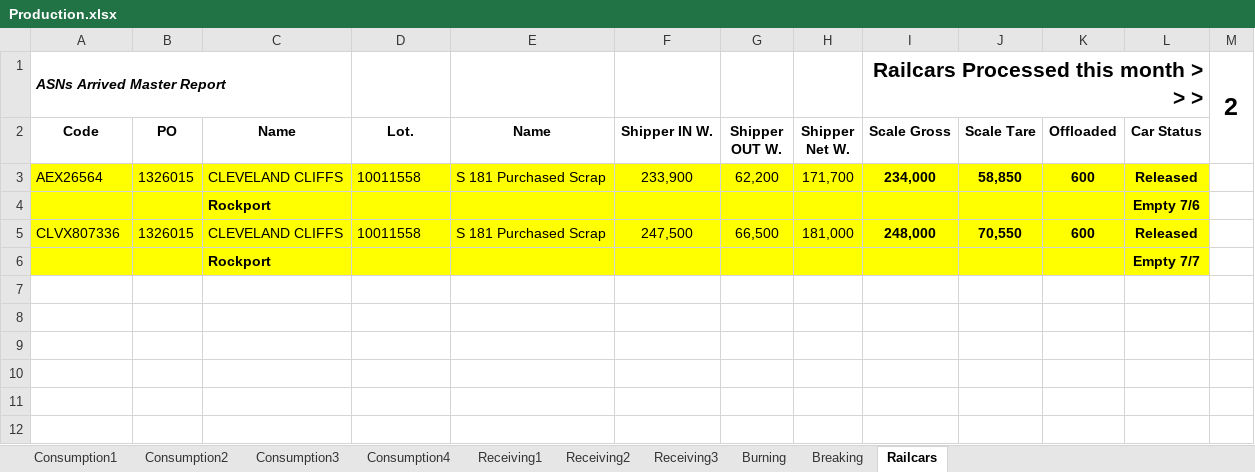
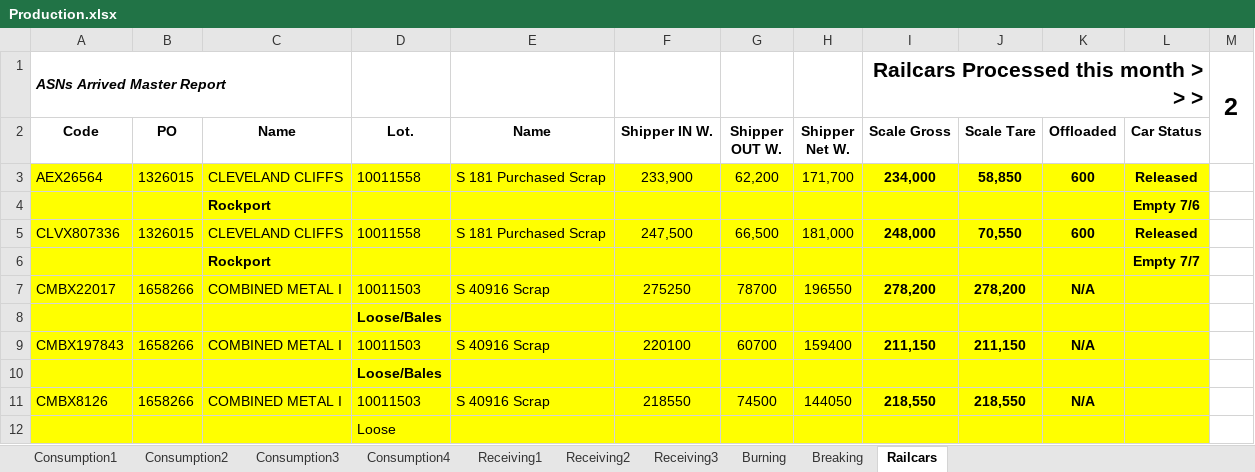
Before and after one commit to Harsco36Map/Yardmap, an Excel workbook: Production.xlsx, sheet Railcars, drawn as a sheet; values as stored, in another font and other column widths than the file's, no borders; the diff names each change by its address in the sheet, - before the commit and + after, or states it on an @@ line.

Commit message:
Add files via upload

```diff
--- a/Production.xlsx (sheet Railcars)
+++ b/Production.xlsx (sheet Railcars)
+row 7: CMBX22017 | 1658266 | COMBINED METAL I | 10011503 | S 40916 Scrap | 275250 | 78700 | 196550 | 278,200 | 278,200 | N/A
+row 8:  |  |  | Loose/Bales
+row 9: CMBX197843 | 1658266 | COMBINED METAL I | 10011503 | S 40916 Scrap | 220100 | 60700 | 159400 | 211,150 | 211,150 | N/A
+row 10:  |  |  | Loose/Bales
+row 11: CMBX8126 | 1658266 | COMBINED METAL I | 10011503 | S 40916 Scrap | 218550 | 74500 | 144050 | 218,550 | 218,550 | N/A
+row 12:  |  |  | Loose
```
